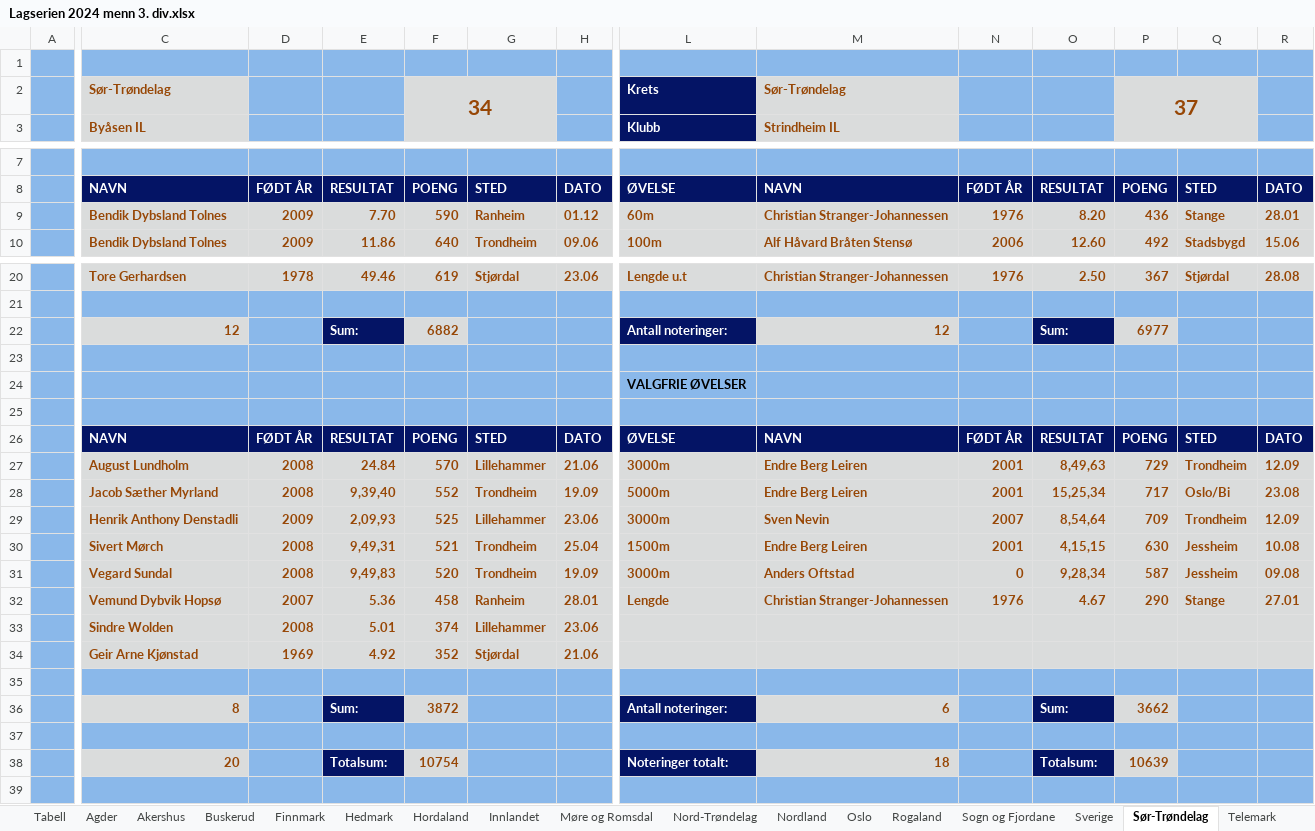
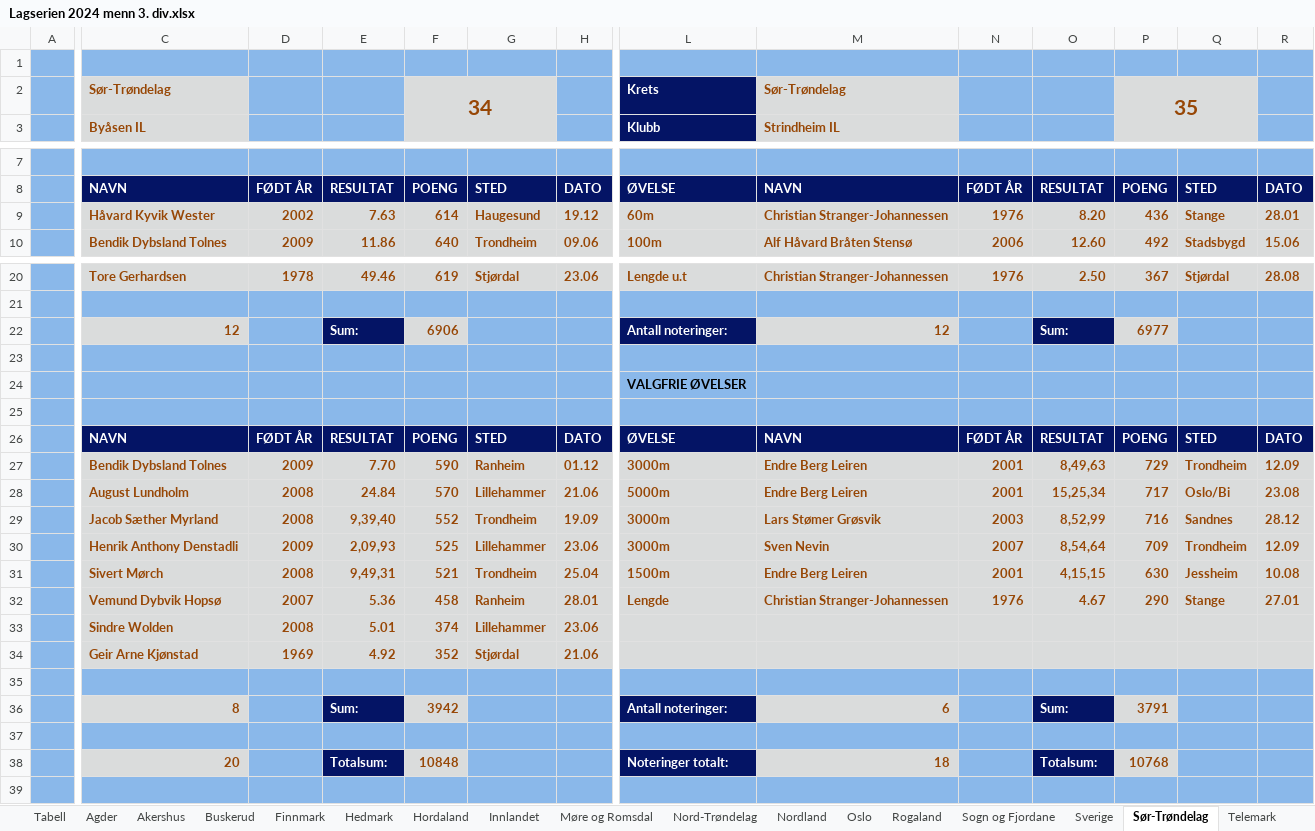
Before and after one commit to perellef/Seriekalkulator-Friidrett, an Excel workbook: output/Lagserien 2024 menn 3. div.xlsx, sheet Sør-Trøndelag, drawn as a sheet; only a part is shown, gaps mark what is left out; values as stored, in another font and other column widths than the file's, no borders; removed rows and columns are numbered as before the commit, all else as after; rows hold the shown columns only; the diff covers the shown part only; the diff names each change by its address in the sheet, - before the commit and + after, or states it on an @@ line.

```diff
--- a/output/Lagserien 2024 menn 3. div.xlsx (sheet Sør-Trøndelag)
+++ b/output/Lagserien 2024 menn 3. div.xlsx (sheet Sør-Trøndelag)
-P2: 37
+P2: 35
-C9: Bendik Dybsland Tolnes
+C9: Håvard Kyvik Wester
-D9: 2009
+D9: 2002
-E9: 7.70
+E9: 7.63
-F9: 590
+F9: 614
-G9: Ranheim
+G9: Haugesund
-H9: 01.12
+H9: 19.12
-F22: 6882
+F22: 6906
+row 27:  | Bendik Dybsland Tolnes | 2009 | 7.70 | 590 | Ranheim | 01.12 | 3000m | Endre Berg Leiren | 2001 | 8,49,63 | 729 | Trondheim | 12.09
-L28: 3000m
+L28: 5000m
-O28: 8,49,63
+O28: 15,25,34
-P28: 729
+P28: 717
-Q28: Trondheim
+Q28: Oslo/Bi
-R28: 12.09
+R28: 23.08
-L29: 5000m
+L29: 3000m
-M29: Endre Berg Leiren
+M29: Lars Stømer Grøsvik
-N29: 2001
+N29: 2003
-O29: 15,25,34
+O29: 8,52,99
-P29: 717
+P29: 716
-Q29: Oslo/Bi
+Q29: Sandnes
-R29: 23.08
+R29: 28.12
-row 31:  | Vegard Sundal | 2008 | 9,49,83 | 520 | Trondheim | 19.09 | 3000m | Anders Oftstad | 0 | 9,28,34 | 587 | Jessheim | 09.08
-F36: 3872
+F36: 3942
-P36: 3662
+P36: 3791
-F38: 10754
+F38: 10848
-P38: 10639
+P38: 10768
```
Also changed, not shown: 1 edited cell elsewhere in this sheet, sheet Rogaland, sheet Innlandet, sheet Tabell, sheet Hordaland, sheet Agder, sheet Oslo, 6 more sheets, output/Lagserien 2024 1-2. div.xlsx, output/Lagserien 2024 kvinner 3. div.xlsx, 2 other files.
